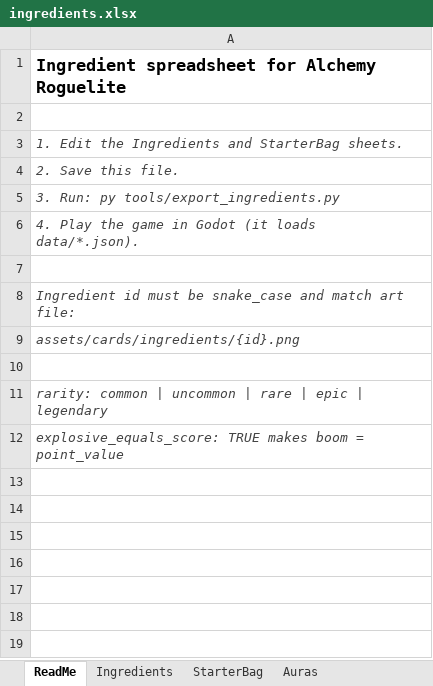
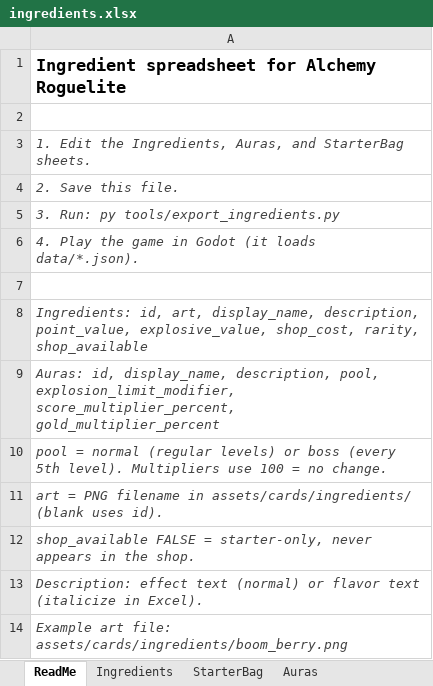
Before and after one commit to RidoutAlexander/alchemy-roguelite-godot, an Excel workbook: data/ingredients.xlsx, sheet ReadMe, drawn as a sheet; values as stored, in another font and other column widths than the file's, no borders; the diff names each change by its address in the sheet, - before the commit and + after, or states it on an @@ line.

Commit message:
Parrot double fly, unicorn horn shadow ban, and spreadsheet sync
- Play cauldron fly animation twice when parrot doubles the next ingredient

- Limit unicorn horn to one bag copy and hide it from shop once owned

- Shake In Rhythm hand slots that will be doubled during play phase

- Re-export ingredients from spreadsheet (mandrake -2 threshold, parrot/feather costs)

- Update mandrake boss threshold discount to match spreadsheet

```diff
--- a/data/ingredients.xlsx (sheet ReadMe)
+++ b/data/ingredients.xlsx (sheet ReadMe)
-A3: …Edit the Ingredients and StarterBag…
+A3: …Edit the Ingredients, Auras, and StarterBag…
-A8: Ingredient id must be snake_case and match art file:
+A8: Ingredients: id, art, display_name, description, point_value, explosive_value, shop_cost, rarity, shop_available
-A9: assets/cards/ingredients/{id}.png
+A9: Auras: id, display_name, description, pool, explosion_limit_modifier, score_multiplier_percent, gold_multiplier_percent
-A10: (empty)
+A10: pool = normal (regular levels) or boss (every 5th level). Multipliers use 100 = no change.
-A11: rarity: common | uncommon | rare | epic | legendary
+A11: art = PNG filename in assets/cards/ingredients/ (blank uses id).
-A12: explosive_equals_score: TRUE makes boom = point_value
+A12: shop_available FALSE = starter-only, never appears in the shop.
+row 13: Description: effect text (normal) or flavor text (italicize in Excel).
+row 14: Example art file: assets/cards/ingredients/boom_berry.png
```
Also changed, not shown: sheet Ingredients, 10 other files.
